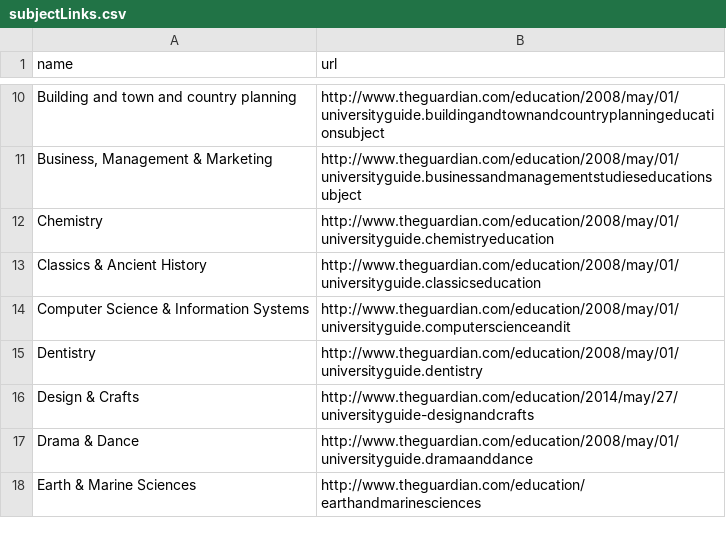
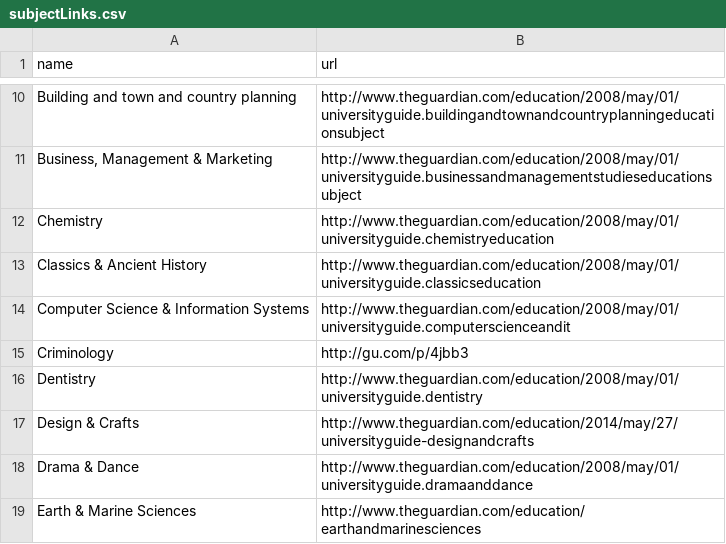
Before and after one commit to guardian/uni-guide-animated-2017, a CSV file: data/subjectLinks.csv, drawn as a sheet; only a part is shown, gaps mark what is left out; the diff names each change by its address in the sheet, - before the commit and + after, or states it on an @@ line.

Commit message:
Crim links

```diff
--- a/data/subjectLinks.csv
+++ b/data/subjectLinks.csv
+row 15: Criminology | http://gu.com/p/4jbb3
```
Also changed, not shown: 2 other files.
